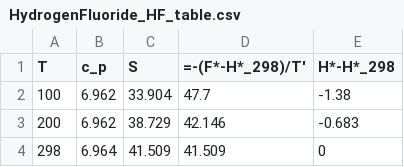
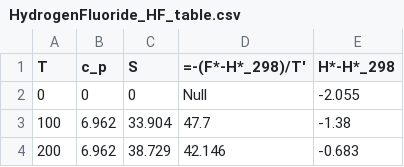
Before and after one commit to Carmeisel101/SSME_performance, a CSV file: tables/HydrogenFluoride_HF_table.csv, drawn as a sheet; only a part is shown; the shorter side is filled out with more unchanged rows; the diff names each change by its address in the sheet, - before the commit and + after, or states it on an @@ line.

```diff
--- a/tables/HydrogenFluoride_HF_table.csv
+++ b/tables/HydrogenFluoride_HF_table.csv
+row 2: 0 | 0 | 0 | Null | -2.055
```
Also changed, not shown: tables/Fluorine_F2_table.csv, tables/Hydrogen_H2_table.csv, 7 other files.
